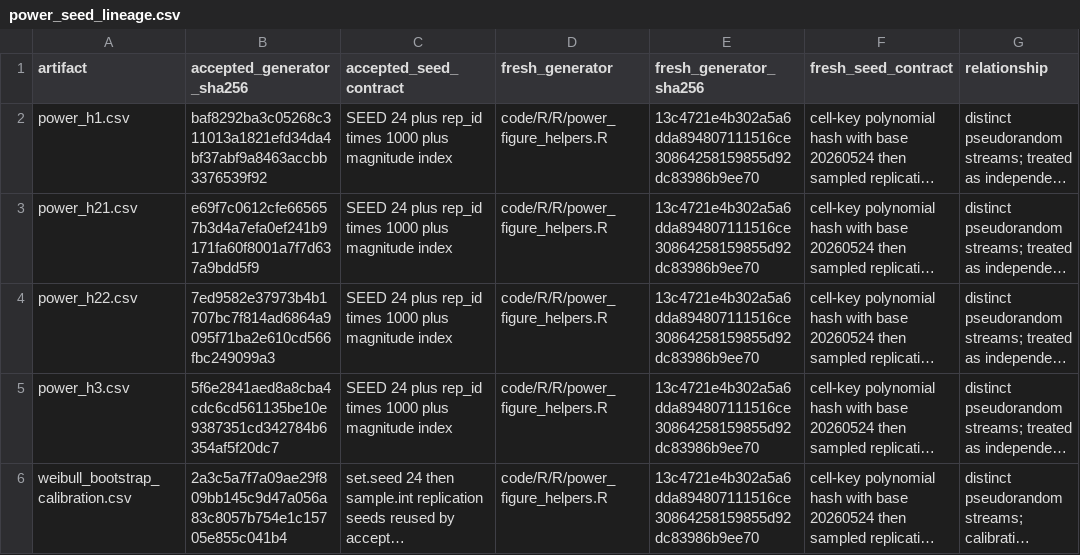
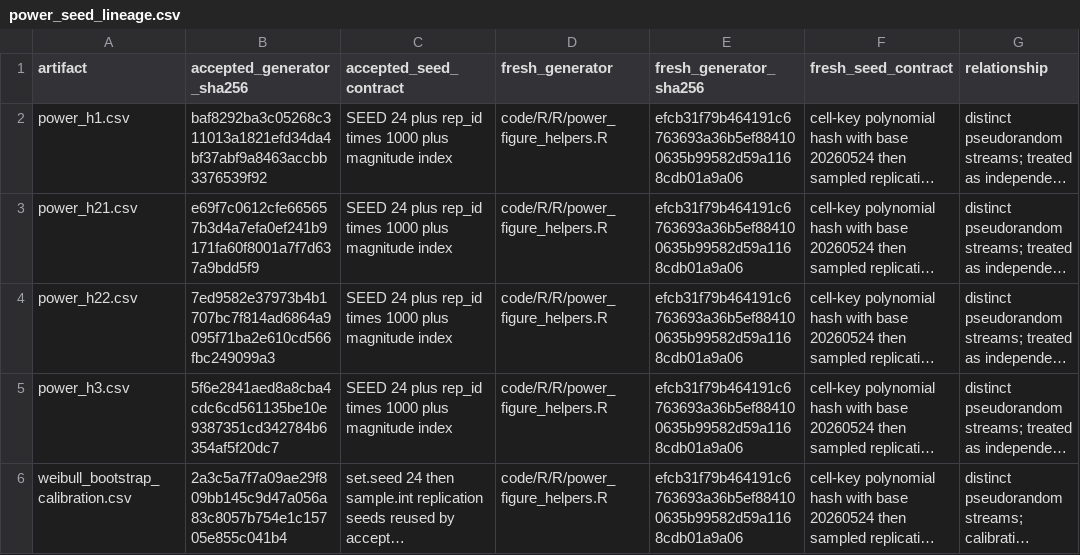
Before and after one commit to LIANJie-Jason/LianMurdie2026-replication, a CSV file: reference/accepted/provenance/power_seed_lineage.csv, drawn as a sheet; long unchanged cells end in …; the diff names each change by its address in the sheet, - before the commit and + after, or states it on an @@ line.

```diff
--- a/reference/accepted/provenance/power_seed_lineage.csv
+++ b/reference/accepted/provenance/power_seed_lineage.csv
-E2:E6 (fresh_generator_sha256): 13c4721e4b302a5a6dda894807111516ce30864258159855d92dc83986b9ee70
+E2:E6 (fresh_generator_sha256): efcb31f79b464191c6763693a36b5ef884100635b99582d59a1168cdb01a9a06
```
Also changed, not shown: audit/code_manifest.csv, audit/output_manifest.csv, 36 other files.
